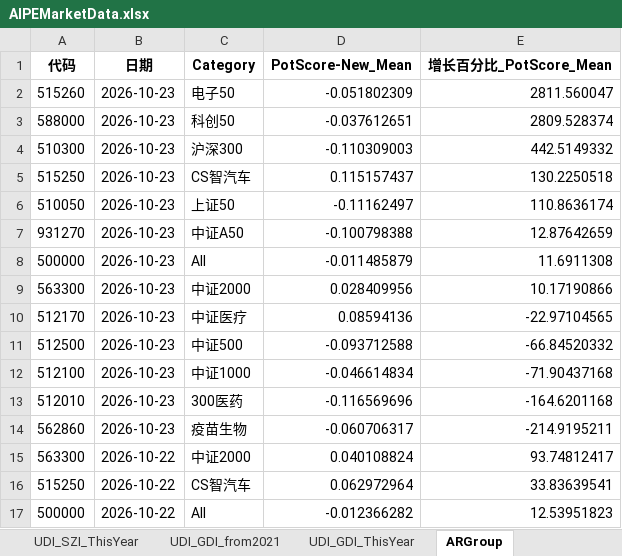
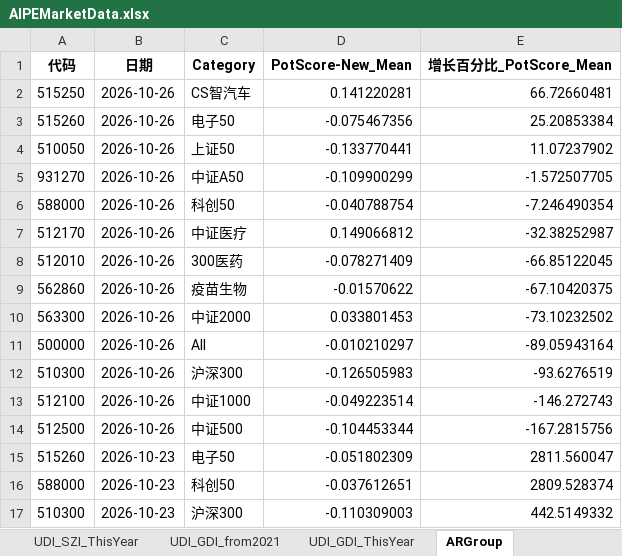
Before and after one commit to digital-era/AIPEMarketData, an Excel workbook: data/AIPEMarketData.xlsx, sheet ARGroup, drawn as a sheet; only a part is shown; the shorter side is filled out with more unchanged rows; values as stored, in another font and other column widths than the file's, no borders; the diff names each change by its address in the sheet, - before the commit and + after, or states it on an @@ line.

```diff
--- a/data/AIPEMarketData.xlsx (sheet ARGroup)
+++ b/data/AIPEMarketData.xlsx (sheet ARGroup)
+row 2: 515250 | 2026-10-26 | CS智汽车 | 0.141220281 | 66.72660481
+row 3: 515260 | 2026-10-26 | 电子50 | -0.075467356 | 25.20853384
+row 4: 510050 | 2026-10-26 | 上证50 | -0.133770441 | 11.07237902
+row 5: 931270 | 2026-10-26 | 中证A50 | -0.109900299 | -1.572507705
+row 6: 588000 | 2026-10-26 | 科创50 | -0.040788754 | -7.246490354
+row 7: 512170 | 2026-10-26 | 中证医疗 | 0.149066812 | -32.38252987
+row 8: 512010 | 2026-10-26 | 300医药 | -0.078271409 | -66.85122045
+row 9: 562860 | 2026-10-26 | 疫苗生物 | -0.01570622 | -67.10420375
+row 10: 563300 | 2026-10-26 | 中证2000 | 0.033801453 | -73.10232502
+row 11: 500000 | 2026-10-26 | All | -0.010210297 | -89.05943164
+row 12: 510300 | 2026-10-26 | 沪深300 | -0.126505983 | -93.6276519
+row 13: 512100 | 2026-10-26 | 中证1000 | -0.049223514 | -146.272743
+row 14: 512500 | 2026-10-26 | 中证500 | -0.104453344 | -167.2815756
```
Also changed, not shown: sheet ShareChangeFrom2021, sheet TopStockInTopPotScore, sheet PriceChangeFrom2021, sheet TopStockIn5DaysMainFund, sheet DistributeHotIndustry, sheet TopMainFund5Days, 6 more sheets, 14 other files.
